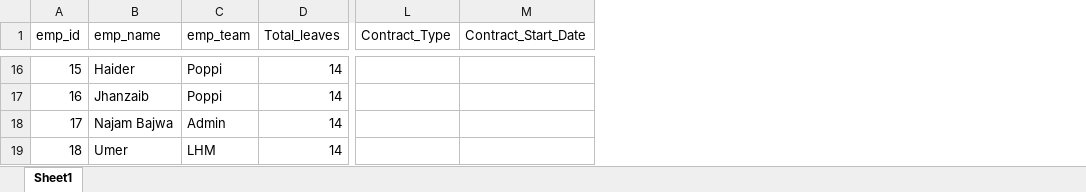
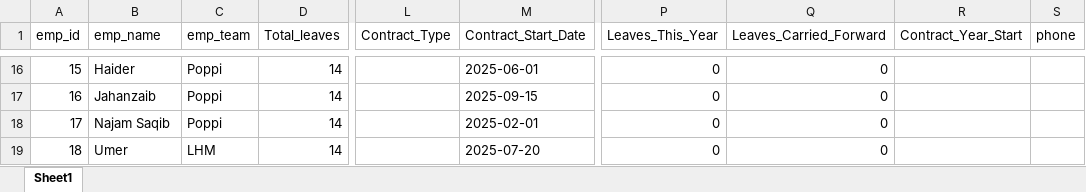
Before and after one commit to Ahsan60712/attendance-system, an Excel workbook: Emp_data.xlsx, sheet Sheet1, drawn as a sheet; only a part is shown, gaps mark what is left out; values as stored, in another font and other column widths than the file's, no borders; the diff covers the shown part only; the diff names each change by its address in the sheet, - before the commit and + after, or states it on an @@ line.

```diff
--- a/Emp_data.xlsx (sheet Sheet1)
+++ b/Emp_data.xlsx (sheet Sheet1)
+column P (Leaves_This_Year), rows 16-19: all 0
+column Q (Leaves_Carried_Forward), rows 16-19: all 0
+column R (Contract_Year_Start), empty
+column S (phone), empty
-M16 (Contract_Start_Date): (empty)
+M16 (Contract_Start_Date): 2025-06-01
-B17 (emp_name): Jhanzaib
+B17 (emp_name): Jahanzaib
-M17 (Contract_Start_Date): (empty)
+M17 (Contract_Start_Date): 2025-09-15
-B18 (emp_name): Najam Bajwa
+B18 (emp_name): Najam Saqib
-C18 (emp_team): Admin
+C18 (emp_team): Poppi
-M18 (Contract_Start_Date): (empty)
+M18 (Contract_Start_Date): 2025-02-01
-M19 (Contract_Start_Date): (empty)
+M19 (Contract_Start_Date): 2025-07-20
```
Also changed, not shown: 28 edited cells elsewhere in this sheet, 20 other files.
